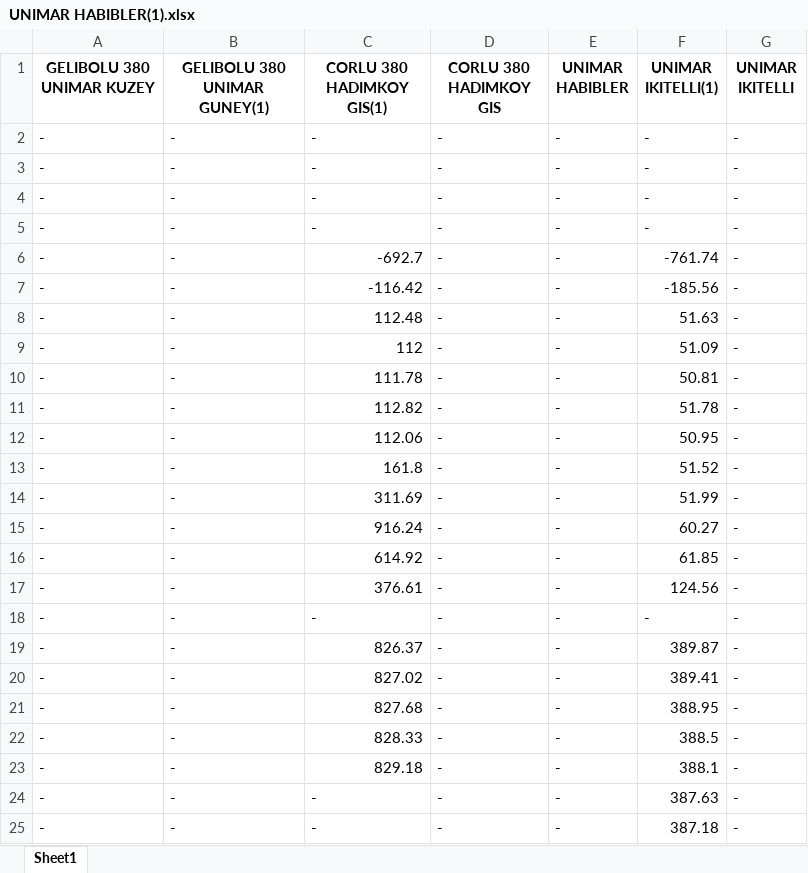
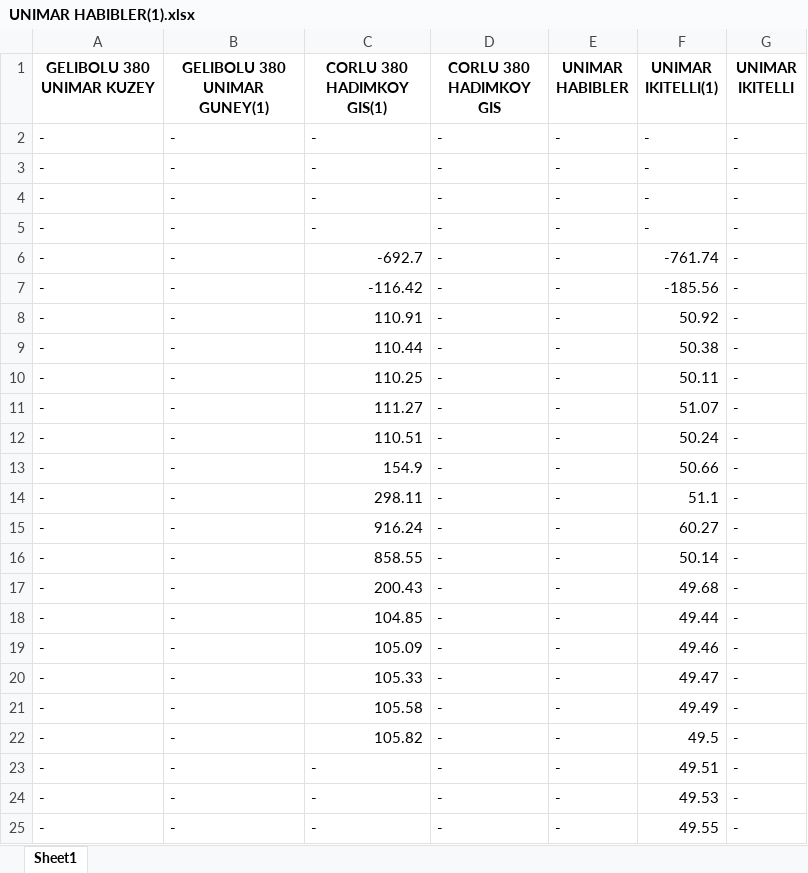
Before and after one commit to dispholidus/Distance-Calculator-by-Given-Coordinates, an Excel workbook: output/UNIMAR HABIBLER(1).xlsx, sheet Sheet1, drawn as a sheet; only a part is shown; values as stored, in another font and other column widths than the file's, no borders; the diff covers the shown part only; the diff names each change by its address in the sheet, - before the commit and + after, or states it on an @@ line.

```diff
--- a/output/UNIMAR HABIBLER(1).xlsx (sheet Sheet1)
+++ b/output/UNIMAR HABIBLER(1).xlsx (sheet Sheet1)
-C8 (CORLU 380 HADIMKOY GIS(1)): 112.48
+C8 (CORLU 380 HADIMKOY GIS(1)): 110.91
-F8 (UNIMAR IKITELLI(1)): 51.63
+F8 (UNIMAR IKITELLI(1)): 50.92
-C9 (CORLU 380 HADIMKOY GIS(1)): 112
+C9 (CORLU 380 HADIMKOY GIS(1)): 110.44
-F9 (UNIMAR IKITELLI(1)): 51.09
+F9 (UNIMAR IKITELLI(1)): 50.38
-C10 (CORLU 380 HADIMKOY GIS(1)): 111.78
+C10 (CORLU 380 HADIMKOY GIS(1)): 110.25
-F10 (UNIMAR IKITELLI(1)): 50.81
+F10 (UNIMAR IKITELLI(1)): 50.11
-C11 (CORLU 380 HADIMKOY GIS(1)): 112.82
+C11 (CORLU 380 HADIMKOY GIS(1)): 111.27
-F11 (UNIMAR IKITELLI(1)): 51.78
+F11 (UNIMAR IKITELLI(1)): 51.07
-C12 (CORLU 380 HADIMKOY GIS(1)): 112.06
+C12 (CORLU 380 HADIMKOY GIS(1)): 110.51
-F12 (UNIMAR IKITELLI(1)): 50.95
+F12 (UNIMAR IKITELLI(1)): 50.24
-C13 (CORLU 380 HADIMKOY GIS(1)): 161.8
+C13 (CORLU 380 HADIMKOY GIS(1)): 154.9
-F13 (UNIMAR IKITELLI(1)): 51.52
+F13 (UNIMAR IKITELLI(1)): 50.66
-C14 (CORLU 380 HADIMKOY GIS(1)): 311.69
+C14 (CORLU 380 HADIMKOY GIS(1)): 298.11
-F14 (UNIMAR IKITELLI(1)): 51.99
+F14 (UNIMAR IKITELLI(1)): 51.1
-C16 (CORLU 380 HADIMKOY GIS(1)): 614.92
+C16 (CORLU 380 HADIMKOY GIS(1)): 858.55
-F16 (UNIMAR IKITELLI(1)): 61.85
+F16 (UNIMAR IKITELLI(1)): 50.14
-C17 (CORLU 380 HADIMKOY GIS(1)): 376.61
+C17 (CORLU 380 HADIMKOY GIS(1)): 200.43
-F17 (UNIMAR IKITELLI(1)): 124.56
+F17 (UNIMAR IKITELLI(1)): 49.68
-C18 (CORLU 380 HADIMKOY GIS(1)): -
+C18 (CORLU 380 HADIMKOY GIS(1)): 104.85
-F18 (UNIMAR IKITELLI(1)): -
+F18 (UNIMAR IKITELLI(1)): 49.44
-C19 (CORLU 380 HADIMKOY GIS(1)): 826.37
+C19 (CORLU 380 HADIMKOY GIS(1)): 105.09
-F19 (UNIMAR IKITELLI(1)): 389.87
+F19 (UNIMAR IKITELLI(1)): 49.46
-C20 (CORLU 380 HADIMKOY GIS(1)): 827.02
+C20 (CORLU 380 HADIMKOY GIS(1)): 105.33
-F20 (UNIMAR IKITELLI(1)): 389.41
+F20 (UNIMAR IKITELLI(1)): 49.47
-C21 (CORLU 380 HADIMKOY GIS(1)): 827.68
+C21 (CORLU 380 HADIMKOY GIS(1)): 105.58
-F21 (UNIMAR IKITELLI(1)): 388.95
+F21 (UNIMAR IKITELLI(1)): 49.49
-C22 (CORLU 380 HADIMKOY GIS(1)): 828.33
+C22 (CORLU 380 HADIMKOY GIS(1)): 105.82
-F22 (UNIMAR IKITELLI(1)): 388.5
+F22 (UNIMAR IKITELLI(1)): 49.5
-C23 (CORLU 380 HADIMKOY GIS(1)): 829.18
+C23 (CORLU 380 HADIMKOY GIS(1)): -
-F23 (UNIMAR IKITELLI(1)): 388.1
+F23 (UNIMAR IKITELLI(1)): 49.51
-F24 (UNIMAR IKITELLI(1)): 387.63
+F24 (UNIMAR IKITELLI(1)): 49.53
-F25 (UNIMAR IKITELLI(1)): 387.18
+F25 (UNIMAR IKITELLI(1)): 49.55
```
Also changed, not shown: 4 edited cells elsewhere in this sheet, output/CORLU 380 HADIMKOY GIS(1).xlsx, output/CORLU 380 HADIMKOY GIS.xlsx, 7 other files.
